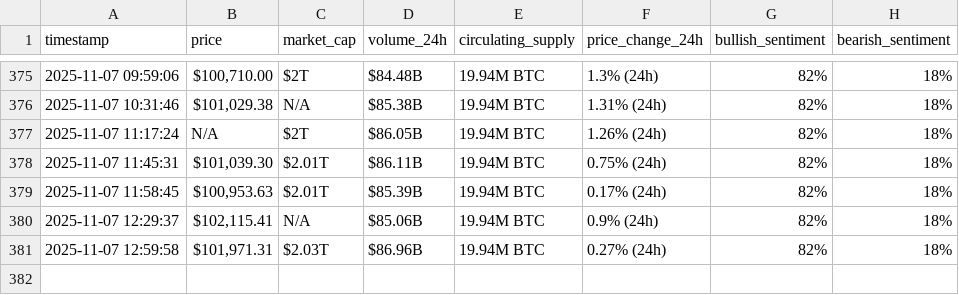
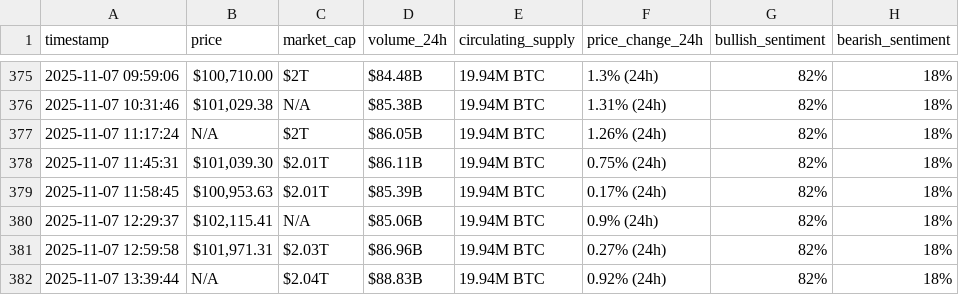
Before and after one commit to rawankhalife/webscraping-automation, a CSV file: bitcoin_hourly_data_v2.csv, drawn as a sheet; only a part is shown, gaps mark what is left out; the diff names each change by its address in the sheet, - before the commit and + after, or states it on an @@ line.

```diff
--- a/bitcoin_hourly_data_v2.csv
+++ b/bitcoin_hourly_data_v2.csv
+row 382: 2025-11-07 13:39:44 | N/A | $2.04T | $88.83B | 19.94M BTC | 0.92% (24h) | 82% | 18%
```
